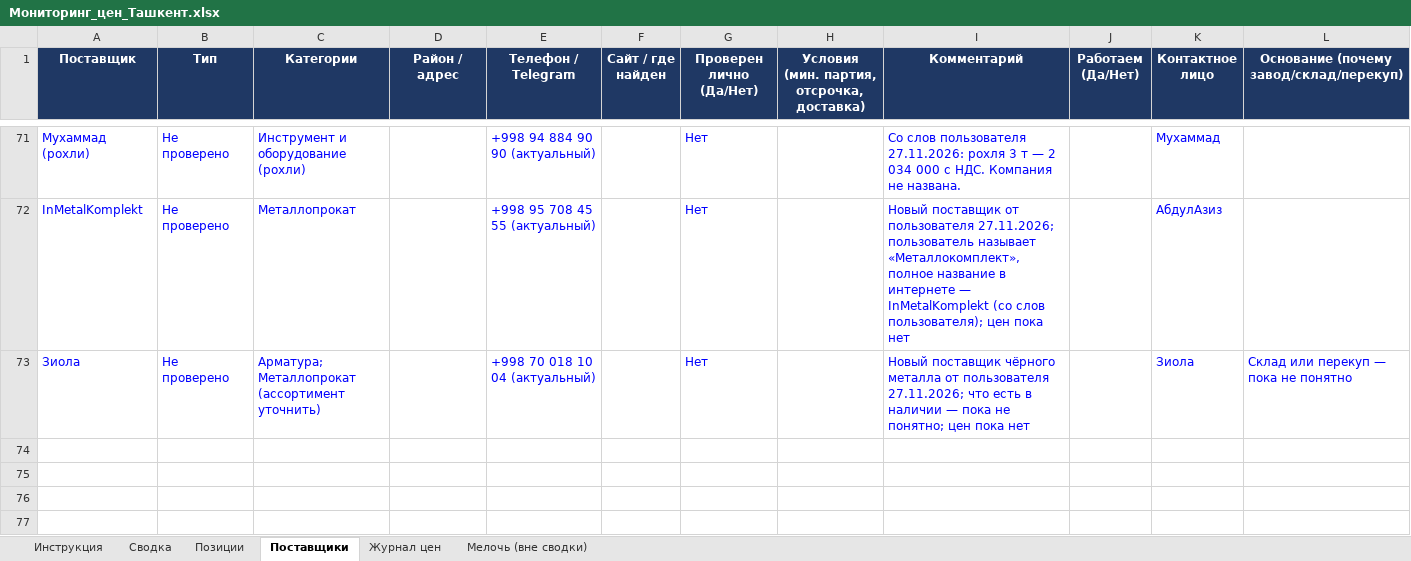
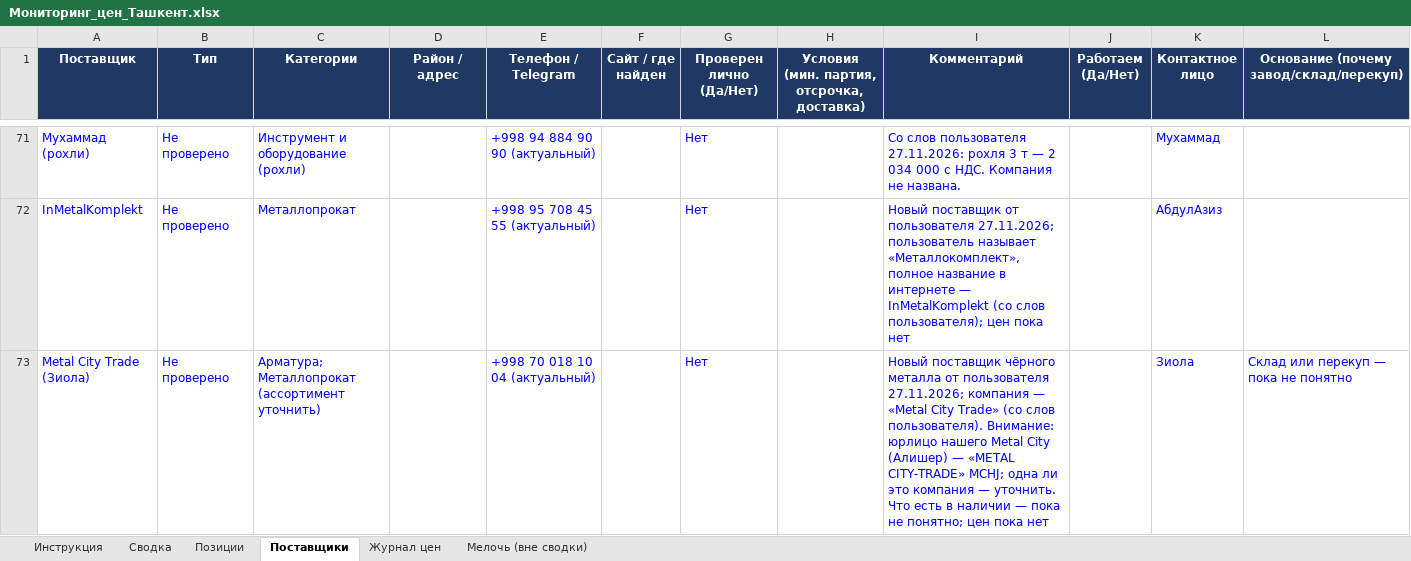
Before and after one commit to Semeev/test_seccondbrain, an Excel workbook: vault/thoughts/projects/golden-hills/Мониторинг_цен_Ташкент.xlsx, sheet Поставщики, drawn as a sheet; only a part is shown, gaps mark what is left out; values as stored, in another font and other column widths than the file's, no borders; conditional formats not drawn; the diff names each change by its address in the sheet, - before the commit and + after, or states it on an @@ line.

```diff
--- a/vault/thoughts/projects/golden-hills/Мониторинг_цен_Ташкент.xlsx (sheet Поставщики)
+++ b/vault/thoughts/projects/golden-hills/Мониторинг_цен_Ташкент.xlsx (sheet Поставщики)
-A73 (Поставщик): Зиола
+A73 (Поставщик): Metal City Trade (Зиола)
-I73 (Комментарий): …пользователя 27.11.2026; что есть в…
+I73 (Комментарий): …пользователя 27.11.2026; компания — «Metal City Trade» (со слов пользователя). Внимание: юрлицо нашего Metal City (Алишер) — «METAL CITY-TRADE» MCHJ; одна ли это компания — уточнить. Что есть в…
```
Also changed, not shown: 1 other file.
